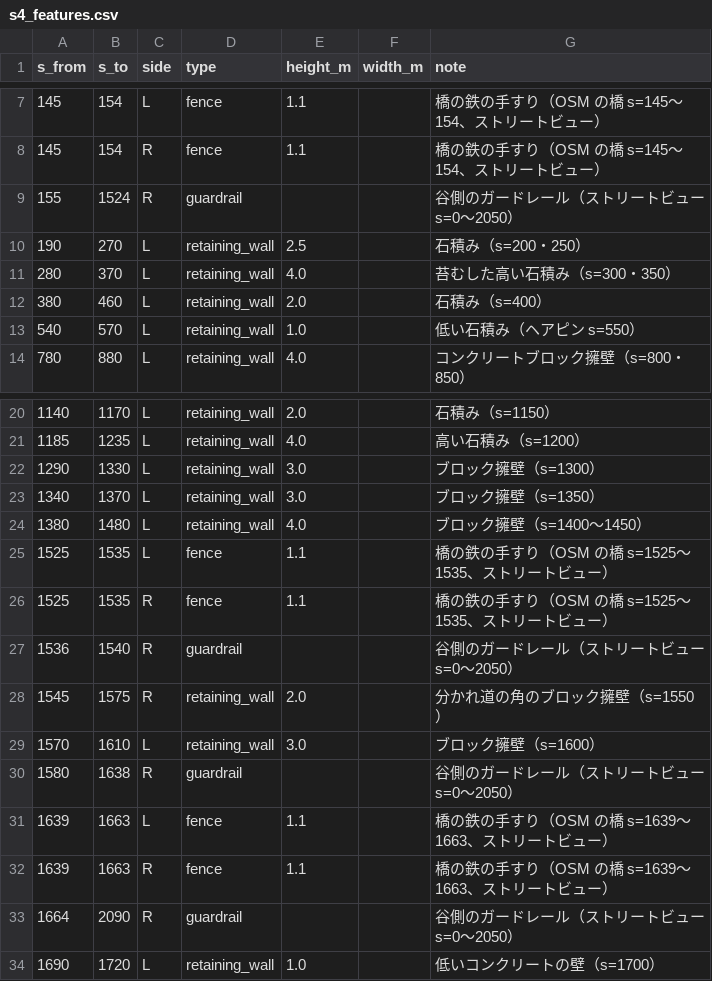
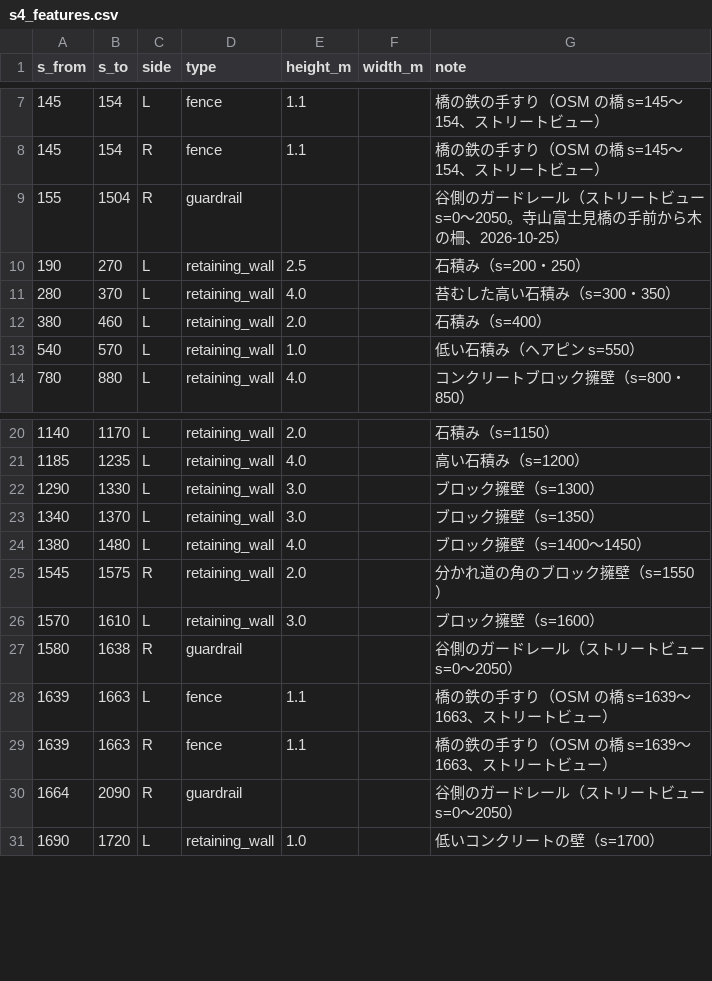
Before and after one commit to poropi/yabitsu-touge-ac, a CSV file: data/manual/s4_features.csv, drawn as a sheet; only a part is shown, gaps mark what is left out.

```diff
--- a/data/manual/s4_features.csv
+++ b/data/manual/s4_features.csv
@@ -8,3 +8,3 @@ s_from,s_to,side,type,height_m,width_m,note
 145,154,R,fence,1.1,,橋の鉄の手すり（OSM の橋 s=145〜154、ストリートビュー）
-155,1524,R,guardrail,,,谷側のガードレール（ストリートビュー s=0〜2050）
+155,1504,R,guardrail,,,谷側のガードレール（ストリートビュー s=0〜2050。寺山富士見橋の手前から木の柵、2026-10-25）
 190,270,L,retaining_wall,2.5,,石積み（s=200・250）
@@ -24,5 +24,2 @@ s_from,s_to,side,type,height_m,width_m,note
 1380,1480,L,retaining_wall,4.0,,ブロック擁壁（s=1400〜1450）
-1525,1535,L,fence,1.1,,橋の鉄の手すり（OSM の橋 s=1525〜1535、ストリートビュー）
-1525,1535,R,fence,1.1,,橋の鉄の手すり（OSM の橋 s=1525〜1535、ストリートビュー）
-1536,1540,R,guardrail,,,谷側のガードレール（ストリートビュー s=0〜2050）
 1545,1575,R,retaining_wall,2.0,,分かれ道の角のブロック擁壁（s=1550）
```
Also changed, not shown: data/manual/mountain_dress.csv, data/manual/road_markings.csv, 20 other files.
